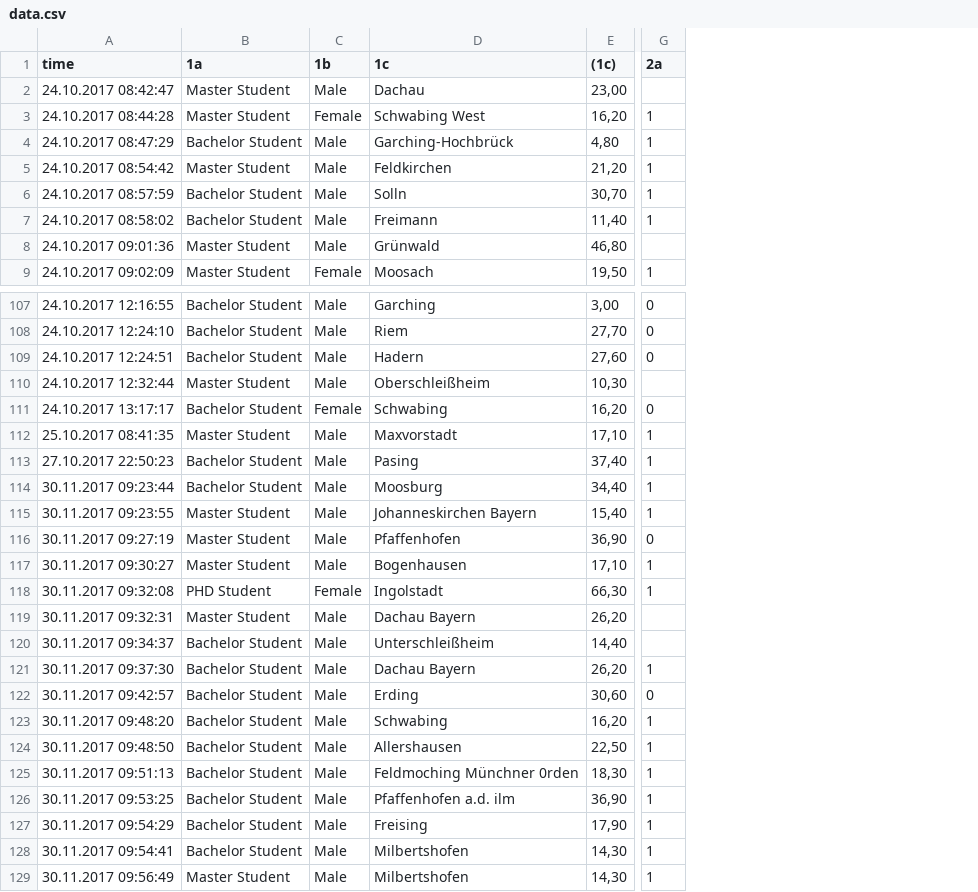
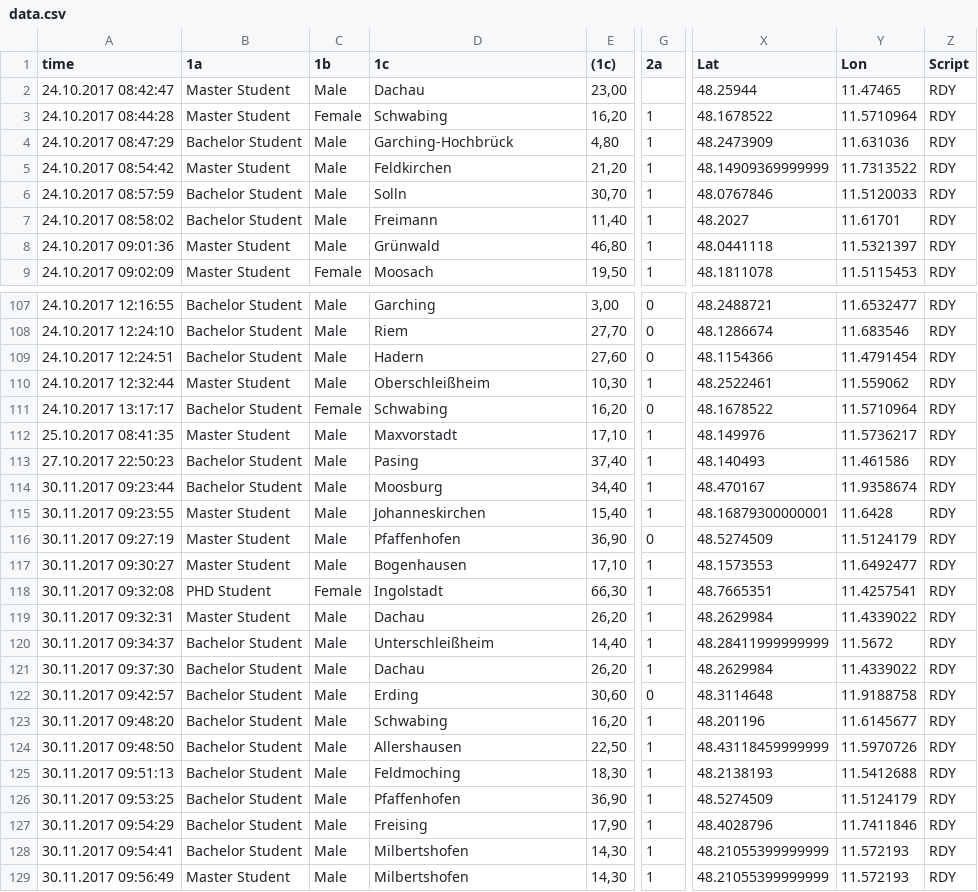
Before and after one commit to lukasmohs/ridesharing-survey-analysis, a CSV file: data.csv, drawn as a sheet; only a part is shown, gaps mark what is left out; the diff covers the shown part only; the diff names each change by its address in the sheet, - before the commit and + after, or states it on an @@ line.

```diff
--- a/data.csv
+++ b/data.csv
+column X (Lat), rows 2-9: 48.25944 | 48.1678522 | 48.2473909 | 48.14909369999999 | 48.0767846 | 48.2027 | 48.0441118 | 48.1811078; rows 107-129: 48.2488721 | 48.1286674 | 48.1154366 | 48.2522461 | 48.1678522 | 48.149976 | 48.140493 | 48.470167 | 48.16879300000001 | 48.5274509 | 48.1573553 | 48.7665351 | 48.2629984 | 48.28411999999999 | 48.2629984 | 48.3114648 | 48.201196 | 48.43118459999999 | 48.2138193 | 48.5274509 | 48.4028796 | 48.21055399999999 | 48.21055399999999
+column Y (Lon), rows 2-9: 11.47465 | 11.5710964 | 11.631036 | 11.7313522 | 11.5120033 | 11.61701 | 11.5321397 | 11.5115453; rows 107-129: 11.6532477 | 11.683546 | 11.4791454 | 11.559062 | 11.5710964 | 11.5736217 | 11.461586 | 11.9358674 | 11.6428 | 11.5124179 | 11.6492477 | 11.4257541 | 11.4339022 | 11.5672 | 11.4339022 | 11.9188758 | 11.6145677 | 11.5970726 | 11.5412688 | 11.5124179 | 11.7411846 | 11.572193 | 11.572193
+column Z (Script), rows 2-9: all RDY; rows 107-129: all RDY
-D3 (1c): Schwabing West
+D3 (1c): Schwabing
-G8 (2a): (empty)
+G8 (2a): 1
-G110 (2a): (empty)
+G110 (2a): 1
-D115 (1c): Johanneskirchen Bayern
+D115 (1c): Johanneskirchen
-D119 (1c): Dachau Bayern
+D119 (1c): Dachau
-G119:G120 (2a): (empty)
+G119:G120 (2a): 1
-D121 (1c): Dachau Bayern
+D121 (1c): Dachau
-D125 (1c): Feldmoching Münchner 0rden
+D125 (1c): Feldmoching
-D126 (1c): Pfaffenhofen a.d. ilm
+D126 (1c): Pfaffenhofen
```
Also changed, not shown: 9 edited cells elsewhere in this file, 2 other files.
